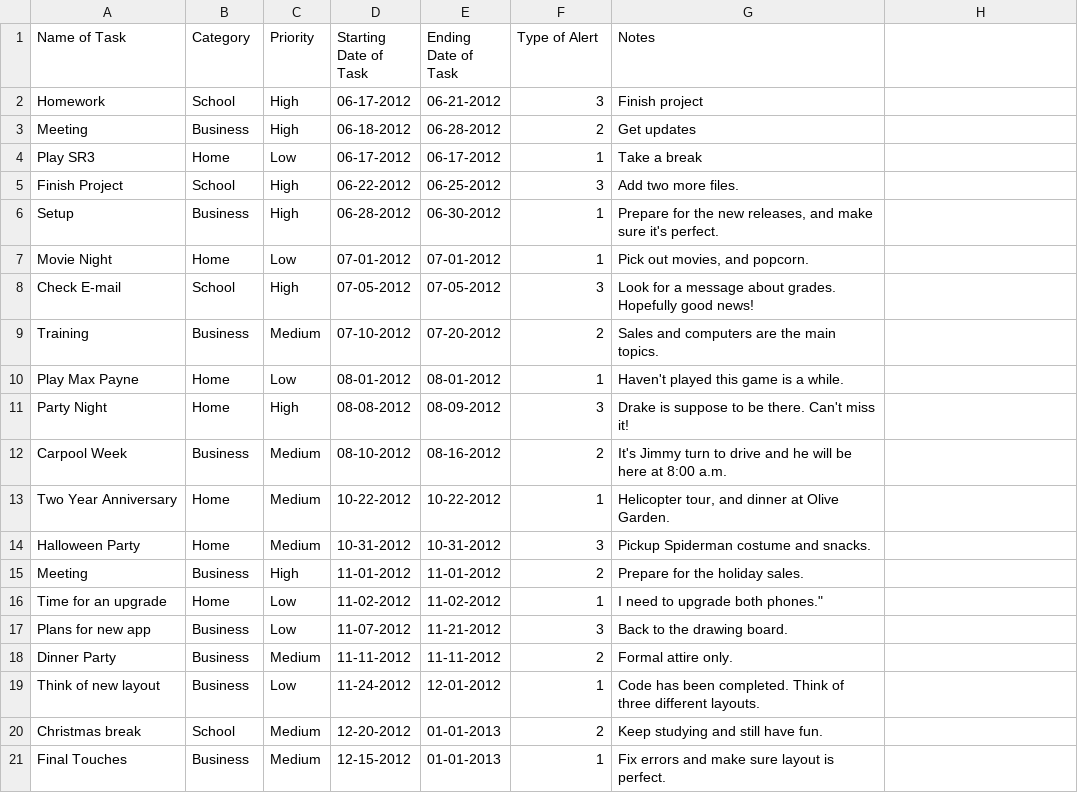
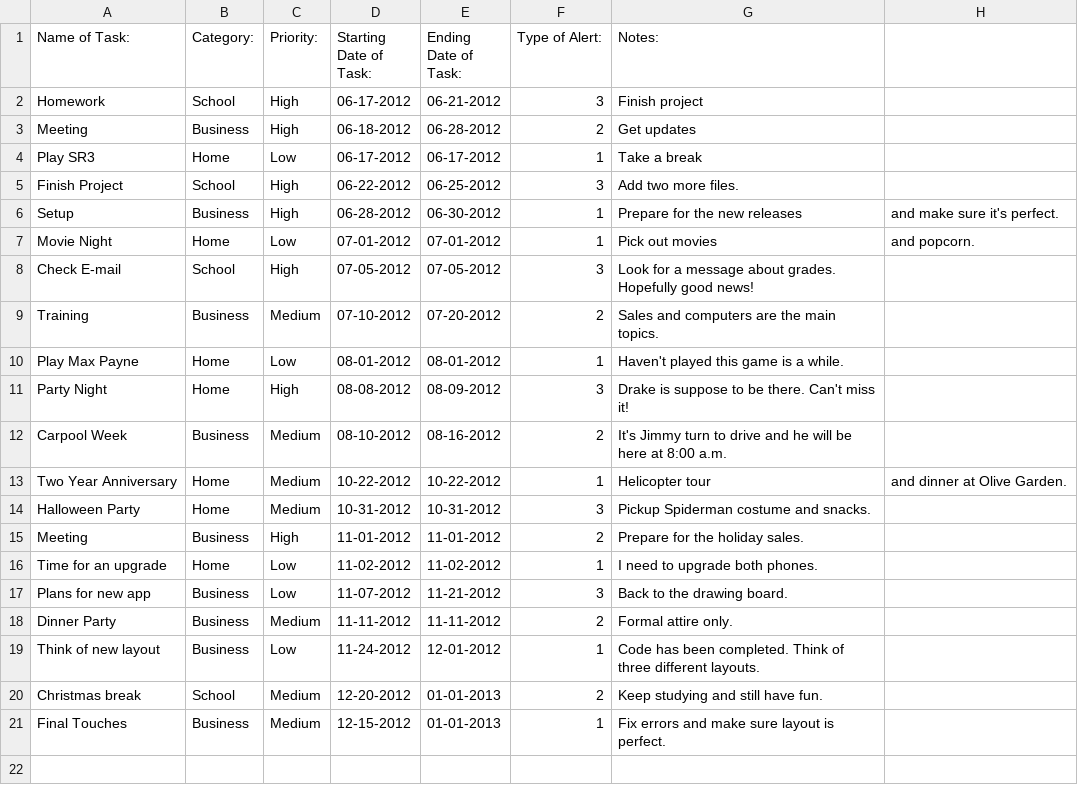
Before and after one commit to dward1289/ASD_Project2, a CSV file: data/savedlist.csv, drawn as a sheet; the diff names each change by its address in the sheet, - before the commit and + after, or states it on an @@ line.

```diff
--- a/data/savedlist.csv
+++ b/data/savedlist.csv
-A1: Name of Task
+A1: Name of Task:
-B1: Category
+B1: Category:
-C1: Priority
+C1: Priority:
-D1: Starting Date of Task
+D1: Starting Date of Task:
-E1: Ending Date of Task
+E1: Ending Date of Task:
-F1: Type of Alert
+F1: Type of Alert:
-G1: Notes
+G1: Notes:
-G6 (Notes:): Prepare for the new releases, and make sure it's perfect.
+G6 (Notes:): Prepare for the new releases
-H6: (empty)
+H6: and make sure it's perfect.
-G7 (Notes:): Pick out movies, and popcorn.
+G7 (Notes:): Pick out movies
-H7: (empty)
+H7: and popcorn.
-G13 (Notes:): Helicopter tour, and dinner at Olive Garden.
+G13 (Notes:): Helicopter tour
-H13: (empty)
+H13: and dinner at Olive Garden.
-G16 (Notes:): I need to upgrade both phones."
+G16 (Notes:): I need to upgrade both phones.
```
Also changed, not shown: 4 other files.
